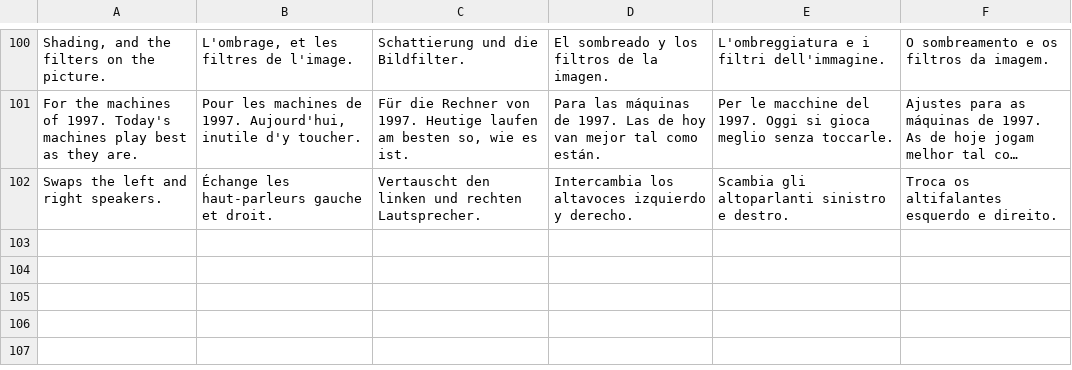
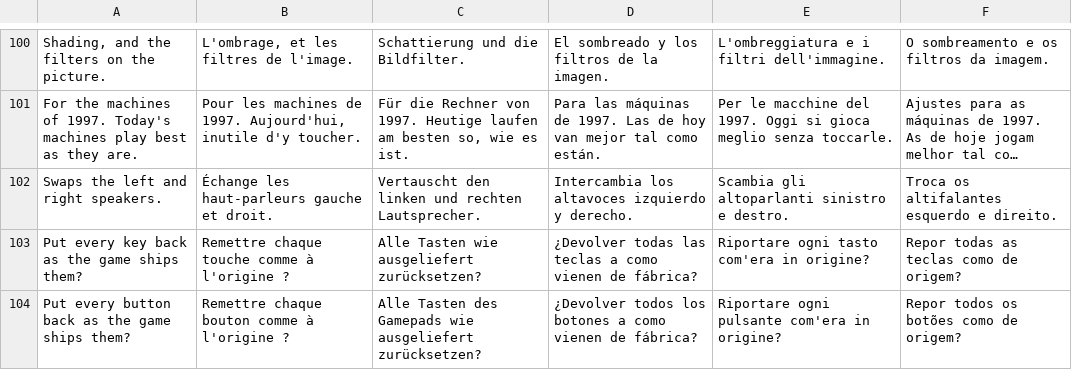
Before and after one commit to noctonca/lba2-menu-prototype, a TSV file: lang/help.tsv, drawn as a sheet; only a part is shown, gaps mark what is left out; long unchanged cells end in …; the diff names each change by its address in the sheet, - before the commit and + after, or states it on an @@ line.

```diff
--- a/lang/help.tsv
+++ b/lang/help.tsv
+row 103: Put every key back as the game ships them? | Remettre chaque touche comme à l'origine ? | Alle Tasten wie ausgeliefert zurücksetzen? | ¿Devolver todas las teclas a como vienen de fábrica? | Riportare ogni tasto com'era in origine? | Repor todas as teclas como de origem?
+row 104: Put every button back as the game ships them? | Remettre chaque bouton comme à l'origine ? | Alle Tasten des Gamepads wie ausgeliefert zurücksetzen? | ¿Devolver todos los botones a como vienen de fábrica? | Riportare ogni pulsante com'era in origine? | Repor todos os botões como de origem?
```
Also changed, not shown: lang/menu.tsv, 7 other files.
